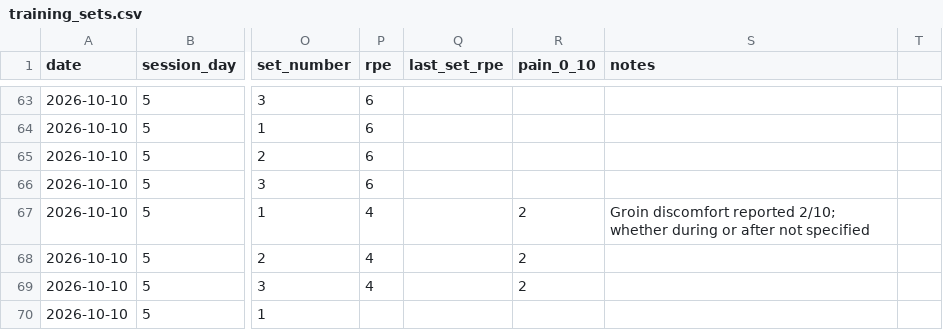
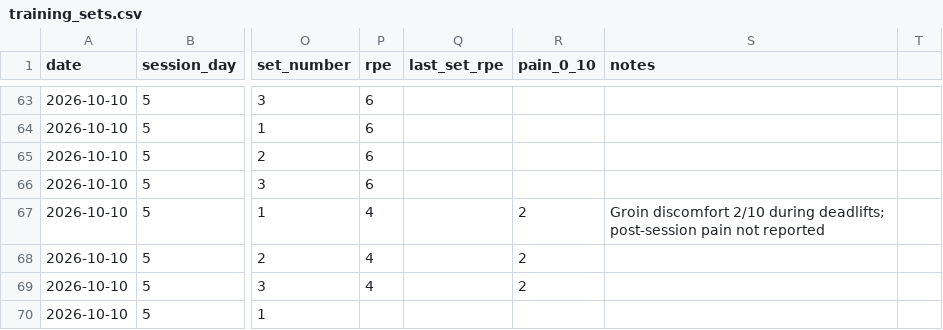
Before and after one commit to svolpe96/Health-and-fitness, a CSV file: data/training_sets.csv, drawn as a sheet; only a part is shown, gaps mark what is left out; the diff names each change by its address in the sheet, - before the commit and + after, or states it on an @@ line.

Commit message:
Clarify Saturday deadlift groin pain occurred during lifting

```diff
--- a/data/training_sets.csv
+++ b/data/training_sets.csv
-S67 (notes): Groin discomfort reported 2/10; whether during or after not specified
+S67 (notes): Groin discomfort 2/10 during deadlifts; post-session pain not reported
```
